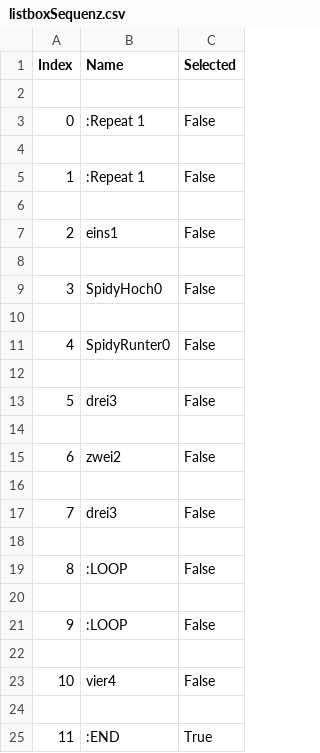
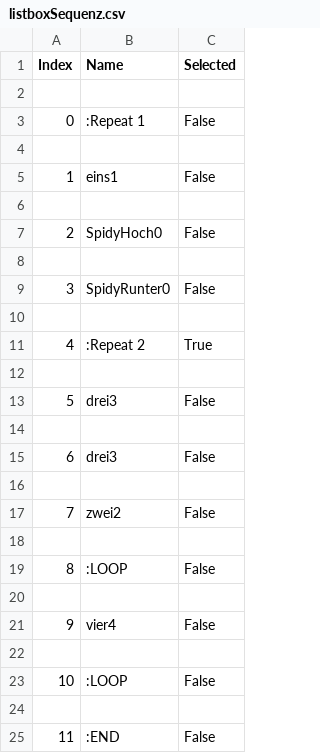
Before and after one commit to rzstaaken/SpidyPy, a CSV file: SpidyPy/listboxSequenz.csv, drawn as a sheet; removed rows and columns are numbered as before the commit, all else as after; the diff names each change by its address in the sheet, - before the commit and + after, or states it on an @@ line.

```diff
--- a/SpidyPy/listboxSequenz.csv
+++ b/SpidyPy/listboxSequenz.csv
-row 2: (empty)
-row 3: 0 | :Repeat 1 | False
@@ column A (Index) renumbered between rows 3 and 21 @@
+row 11: 4 | :Repeat 2 | True
+row 12: (empty)
@@ row 17 moved to row 13: 5 @@
+row 14: (empty)
-row 16: (empty)
-row 18: (empty)
@@ row 19 moved to row 23: 10 @@
+row 24: (empty)
-C25 (Selected): True
+C25 (Selected): False
```
Also changed, not shown: 3 other files.
